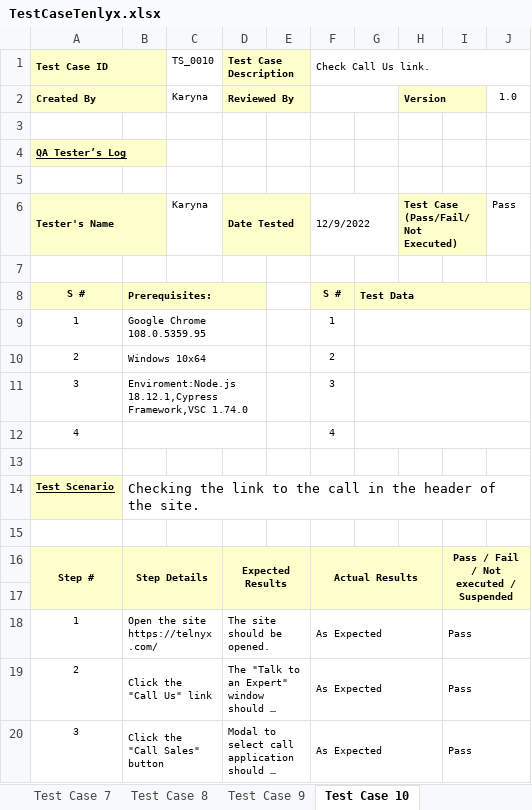
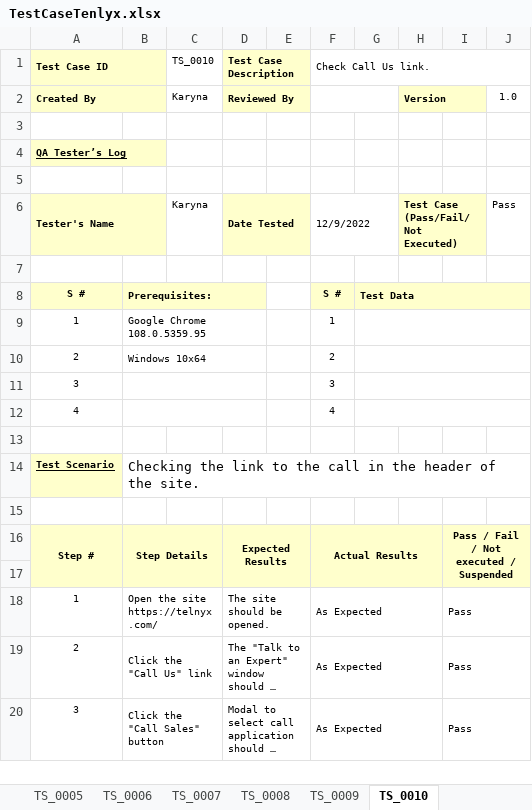
Before and after one commit to Karyna0505/Telnyx-Testing, an Excel workbook: src/TestCaseTenlyx.xlsx, sheet TS_0010, drawn as a sheet; long unchanged cells end in …; values as stored, in another font and other column widths than the file's, no borders; the diff names each change by its address in the sheet, - before the commit and + after, or states it on an @@ line.

```diff
--- a/src/TestCaseTenlyx.xlsx (sheet TS_0010)
+++ b/src/TestCaseTenlyx.xlsx (sheet TS_0010)
-sheet tab: Test Case 7
+sheet tab: TS_0007
-sheet tab: Test Case 8
+sheet tab: TS_0008
-sheet tab: Test Case 9
+sheet tab: TS_0009
-sheet tab: Test Case 10
+sheet tab: TS_0010
-B11: Enviroment:Node.js 18.12.1,Cypress Framework,VSC 1.74.0
+B11: (empty)
```
Also changed, not shown: sheet TS_0003, sheet TS_0002, sheet TS_0009, sheet TS_0007, sheet TS_0008, sheet TS_0001, 3 more sheets, other sheet tabs, 15 other files.
